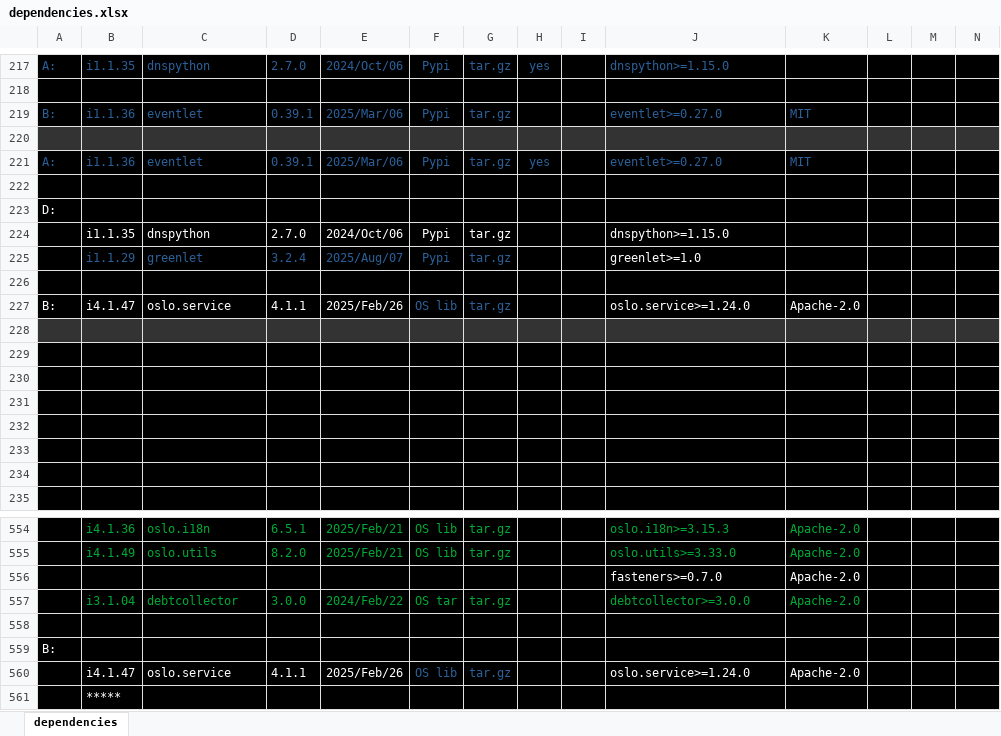
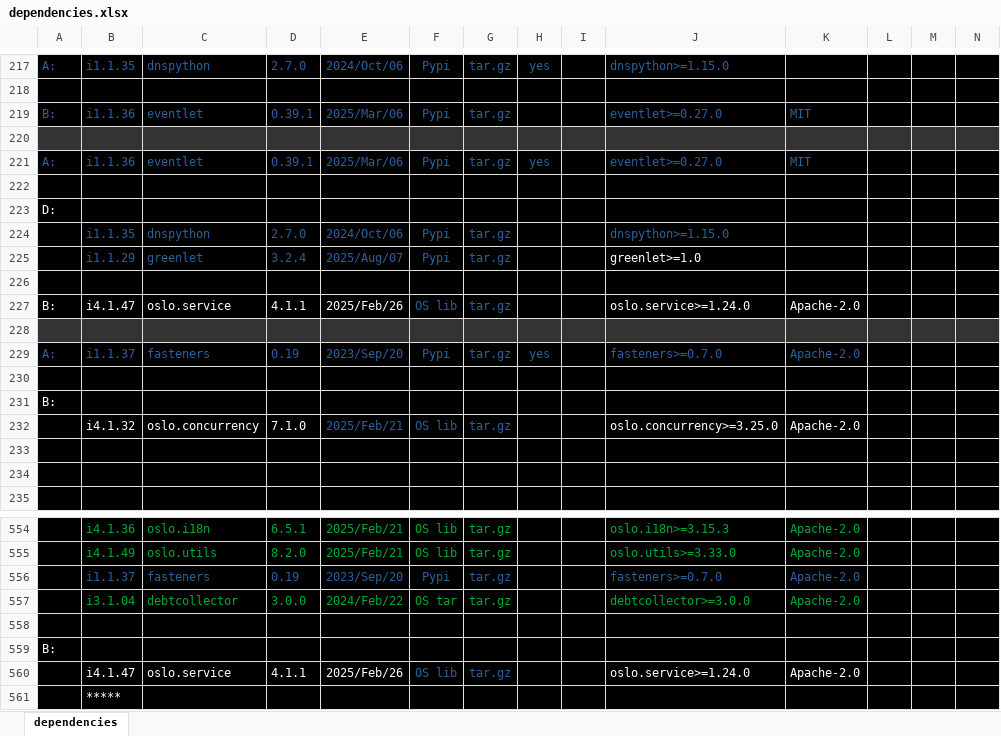
Before and after one commit to sevilla-larry/OpenStack-scripts, an Excel workbook: 25.1.Epoxy/dependencies.xlsx, sheet dependencies, drawn as a sheet; only a part is shown, gaps mark what is left out; values as stored, in another font and other column widths than the file's, no borders; removed rows and columns are numbered as before the commit, all else as after; rows hold the shown columns only; the diff names each change by its address in the sheet, - before the commit and + after, or states it on an @@ line.

Commit message:
add fasteners

```diff
--- a/25.1.Epoxy/dependencies.xlsx (sheet dependencies)
+++ b/25.1.Epoxy/dependencies.xlsx (sheet dependencies)
-B224:G224 text colour: #FFFFFF
+B224:G224 text colour: #2A6099
-J224 text colour: #FFFFFF
+J224 text colour: #2A6099
+row 229: A: | i1.1.37 | fasteners | 0.19 | 2023/Sep/20 | Pypi | tar.gz | yes |  | fasteners>=0.7.0 | Apache-2.0
-A231: (empty)
+A231: B:
-row 232: (empty)
+row 232:  | i4.1.32 | oslo.concurrency | 7.1.0 | 2025/Feb/21 | OS lib | tar.gz |  |  | oslo.concurrency>=3.25.0 | Apache-2.0
-row 232: (empty)
-row 556:  |  |  |  |  |  |  |  |  | fasteners>=0.7.0 | Apache-2.0
+row 556:  | i1.1.37 | fasteners | 0.19 | 2023/Sep/20 | Pypi | tar.gz |  |  | fasteners>=0.7.0 | Apache-2.0
```
Also changed, not shown: 4 other files.
